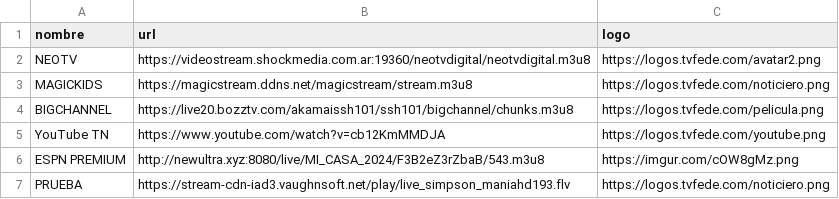
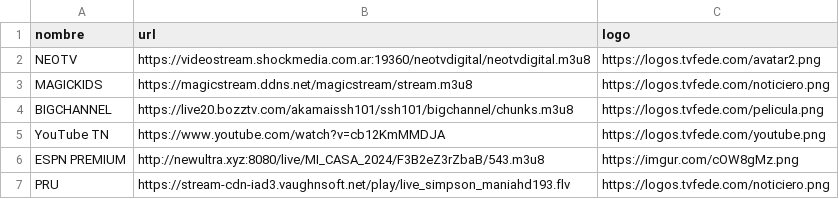
Before and after one commit to itptvfede/peliculas-m3u, a CSV file: peliculas.csv, drawn as a sheet.

Commit message:
Update peliculas.csv

```diff
--- a/peliculas.csv
+++ b/peliculas.csv
@@ -6,2 +6,2 @@ YouTube TN,https://www.youtube.com/watch?v=cb12KmMMDJA,https://logos.tvfede.com/
 ESPN PREMIUM,http://newultra.xyz:8080/live/MI_CASA_2024/F3B2eZ3rZbaB/543.m3u8,https://imgur.com/cOW8gMz.png
-PRUEBA,https://stream-cdn-iad3.vaughnsoft.net/play/live_simpson_maniahd193.flv,https://logos.tvfede.com/noticiero.png
+PRU,https://stream-cdn-iad3.vaughnsoft.net/play/live_simpson_maniahd193.flv,https://logos.tvfede.com/noticiero.png
```
